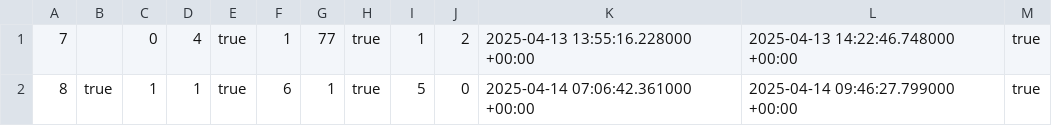
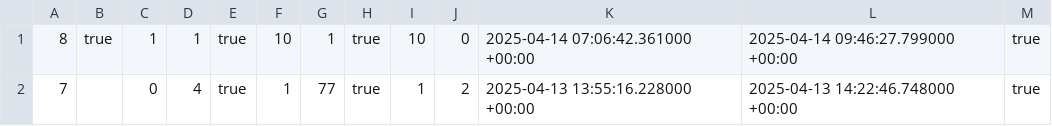
Before and after one commit to TheRBen12/Weblab, a CSV file: database/UserBehaviours.csv, drawn as a sheet; removed rows and columns are numbered as before the commit, all else as after; the diff names each change by its address in the sheet, - before the commit and + after, or states it on an @@ line.

```diff
--- a/database/UserBehaviours.csv
+++ b/database/UserBehaviours.csv
+row 1: 8 | true | 1 | 1 | true | 10 | 1 | true | 10 | 0 | 2025-04-14 07:06:42.361000 +00:00 | 2025-04-14 09:46:27.799000 +00:00 | true
-row 2: 8 | true | 1 | 1 | true | 6 | 1 | true | 5 | 0 | 2025-04-14 07:06:42.361000 +00:00 | 2025-04-14 09:46:27.799000 +00:00 | true
```
Also changed, not shown: database/ExperimentFeedbacks.csv, database/ProductSpecifications.csv, 9 other files.
